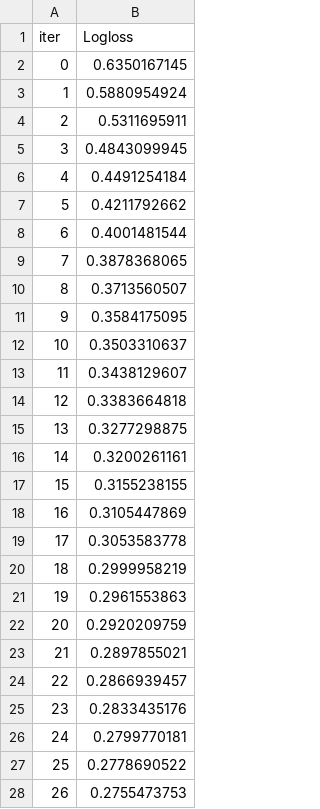
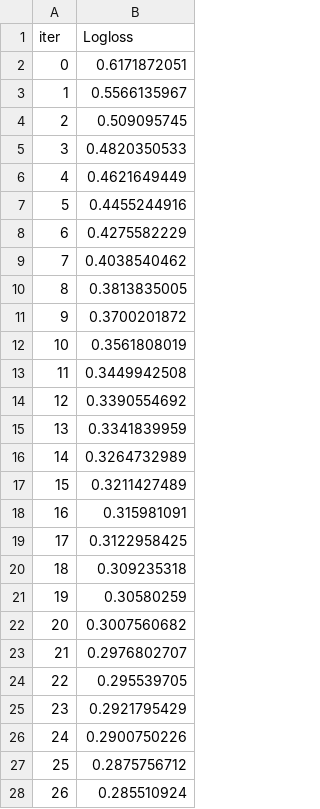
Before and after one commit to TaeWooKim-SCH/shop-credit-score, a TSV file: catboost_info/learn_error.tsv, drawn as a sheet; only a part is shown; the diff covers the shown part only.

```diff
--- a/catboost_info/learn_error.tsv
+++ b/catboost_info/learn_error.tsv
@@ -1,28 +1,28 @@
 iter	Logloss
-0	0.6350167145
-1	0.5880954924
-2	0.5311695911
-3	0.4843099945
-4	0.4491254184
-5	0.4211792662
-6	0.4001481544
-7	0.3878368065
-8	0.3713560507
-9	0.3584175095
-10	0.3503310637
-11	0.3438129607
-12	0.3383664818
-13	0.3277298875
-14	0.3200261161
-15	0.3155238155
-16	0.3105447869
-17	0.3053583778
-18	0.2999958219
-19	0.2961553863
-20	0.2920209759
-21	0.2897855021
-22	0.2866939457
-23	0.2833435176
-24	0.2799770181
-25	0.2778690522
-26	0.2755473753
+0	0.6171872051
+1	0.5566135967
+2	0.509095745
+3	0.4820350533
+4	0.4621649449
+5	0.4455244916
+6	0.4275582229
+7	0.4038540462
+8	0.3813835005
+9	0.3700201872
+10	0.3561808019
+11	0.3449942508
+12	0.3390554692
+13	0.3341839959
+14	0.3264732989
+15	0.3211427489
+16	0.315981091
+17	0.3122958425
+18	0.309235318
+19	0.30580259
+20	0.3007560682
+21	0.2976802707
+22	0.295539705
+23	0.2921795429
+24	0.2900750226
+25	0.2875756712
+26	0.285510924
```
Also changed, not shown: 173 edited cells elsewhere in this file, catboost_info/time_left.tsv, output/cluster_summary.csv, 53 other files.
